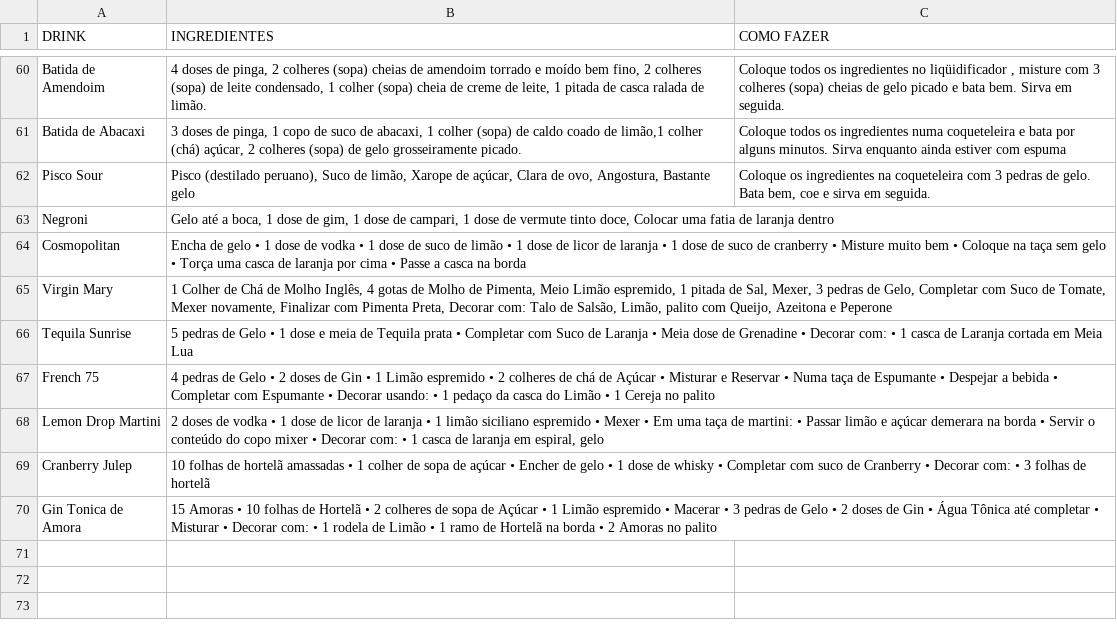
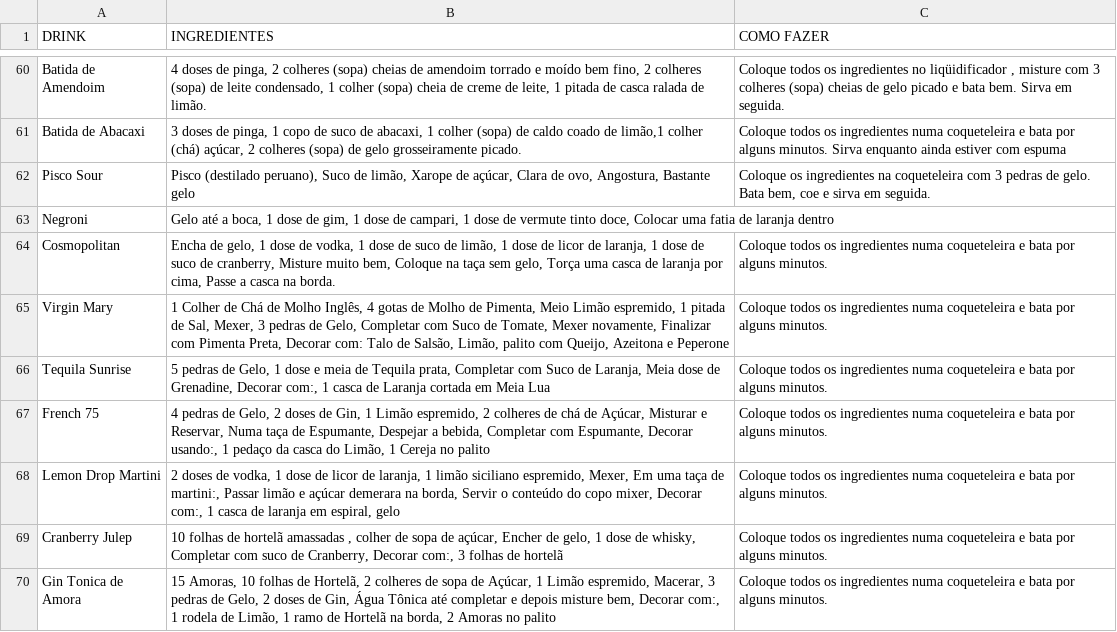
Before and after one commit to caco08/rails-mister-cocktail, a CSV file: db/drinks.csv, drawn as a sheet; only a part is shown, gaps mark what is left out; the diff names each change by its address in the sheet, - before the commit and + after, or states it on an @@ line.

Commit message:
doses

```diff
--- a/db/drinks.csv
+++ b/db/drinks.csv
-B64 (INGREDIENTES): Encha de gelo • 1 dose de vodka • 1 dose de suco de limão • 1 dose de licor de laranja • 1 dose de suco de cranberry • Misture muito bem • Coloque na taça sem gelo • Torça uma casca de laranja por cima • Passe a casca na borda
+B64 (INGREDIENTES): Encha de gelo, 1 dose de vodka, 1 dose de suco de limão, 1 dose de licor de laranja, 1 dose de suco de cranberry, Misture muito bem, Coloque na taça sem gelo, Torça uma casca de laranja por cima, Passe a casca na borda.
-C64:C70 (COMO FAZER): (empty)
+C64:C70 (COMO FAZER): Coloque todos os ingredientes numa coqueteleira e bata por alguns minutos.
-B66 (INGREDIENTES): …pedras de Gelo • 1 dose e meia de Tequila prata • Completar com Suco de Laranja • Meia dose de Grenadine • Decorar com: • 1 casca…
+B66 (INGREDIENTES): …pedras de Gelo, 1 dose e meia de Tequila prata, Completar com Suco de Laranja, Meia dose de Grenadine, Decorar com:, 1 casca…
-B67 (INGREDIENTES): …pedras de Gelo • 2 doses de Gin • 1 Limão espremido • 2 colheres de chá de Açúcar • Misturar e Reservar • Numa taça de Espumante • Despejar a bebida • Completar com Espumante • Decorar usando: • 1 pedaço da casca do Limão • 1 Cereja…
+B67 (INGREDIENTES): …pedras de Gelo, 2 doses de Gin, 1 Limão espremido, 2 colheres de chá de Açúcar, Misturar e Reservar, Numa taça de Espumante, Despejar a bebida, Completar com Espumante, Decorar usando:, 1 pedaço da casca do Limão, 1 Cereja…
-B68 (INGREDIENTES): …doses de vodka • 1 dose de licor de laranja • 1 limão siciliano espremido • Mexer • Em uma taça de martini: • Passar limão e açúcar demerara na borda • Servir o conteúdo do copo mixer • Decorar com: • 1 casca…
+B68 (INGREDIENTES): …doses de vodka, 1 dose de licor de laranja, 1 limão siciliano espremido, Mexer, Em uma taça de martini:, Passar limão e açúcar demerara na borda, Servir o conteúdo do copo mixer, Decorar com:, 1 casca…
-B69 (INGREDIENTES): …hortelã amassadas • 1 colher de sopa de açúcar • Encher de gelo • 1 dose de whisky • Completar com suco de Cranberry • Decorar com: • 3 folhas…
+B69 (INGREDIENTES): …hortelã amassadas , colher de sopa de açúcar, Encher de gelo, 1 dose de whisky, Completar com suco de Cranberry, Decorar com:, 3 folhas…
-B70 (INGREDIENTES): 15 Amoras • 10 folhas de Hortelã • 2 colheres de sopa de Açúcar • 1 Limão espremido • Macerar • 3 pedras de Gelo • 2 doses de Gin • Água Tônica até completar • Misturar • Decorar com: • 1 rodela de Limão • 1 ramo de Hortelã na borda • 2 Amoras…
+B70 (INGREDIENTES): 15 Amoras, 10 folhas de Hortelã, 2 colheres de sopa de Açúcar, 1 Limão espremido, Macerar, 3 pedras de Gelo, 2 doses de Gin, Água Tônica até completar e depois misture bem, Decorar com:, 1 rodela de Limão, 1 ramo de Hortelã na borda, 2 Amoras…
```
Also changed, not shown: 22 other files.
